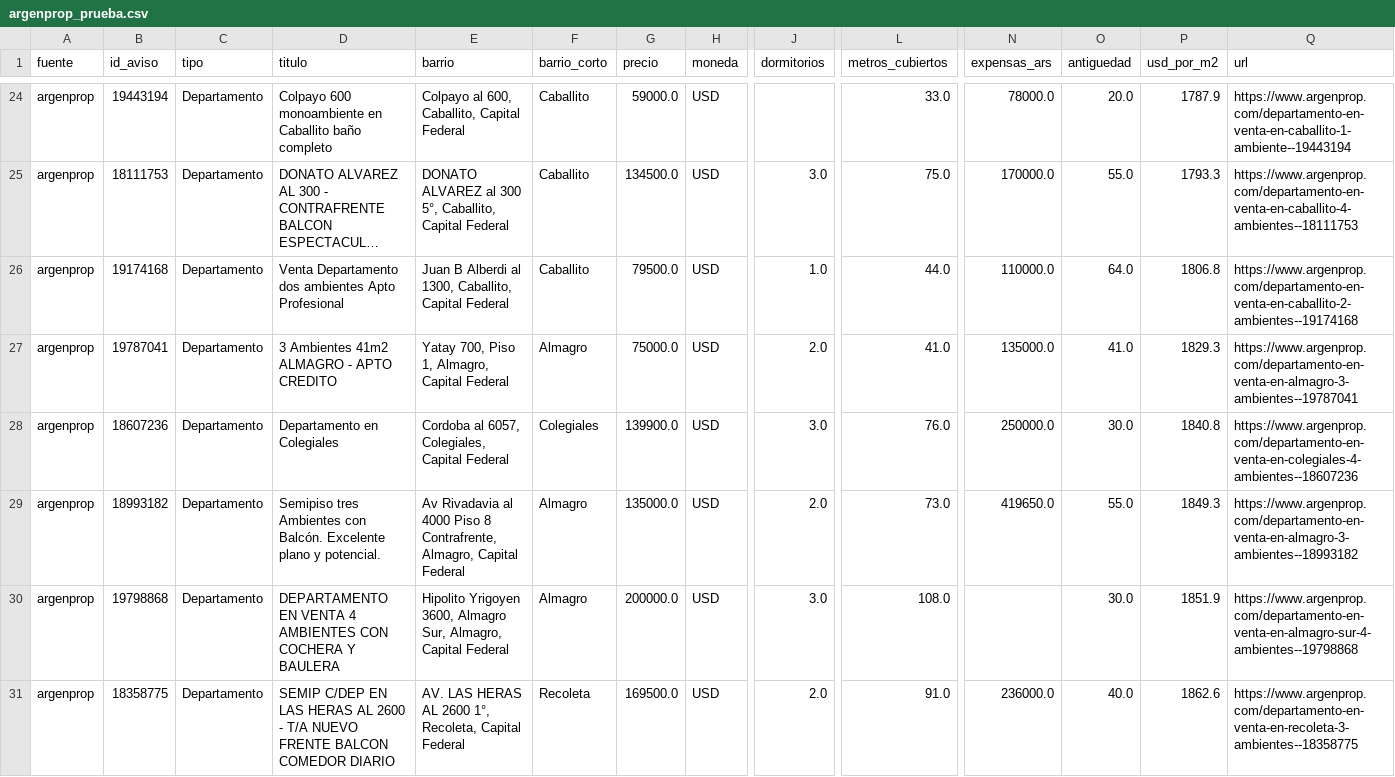
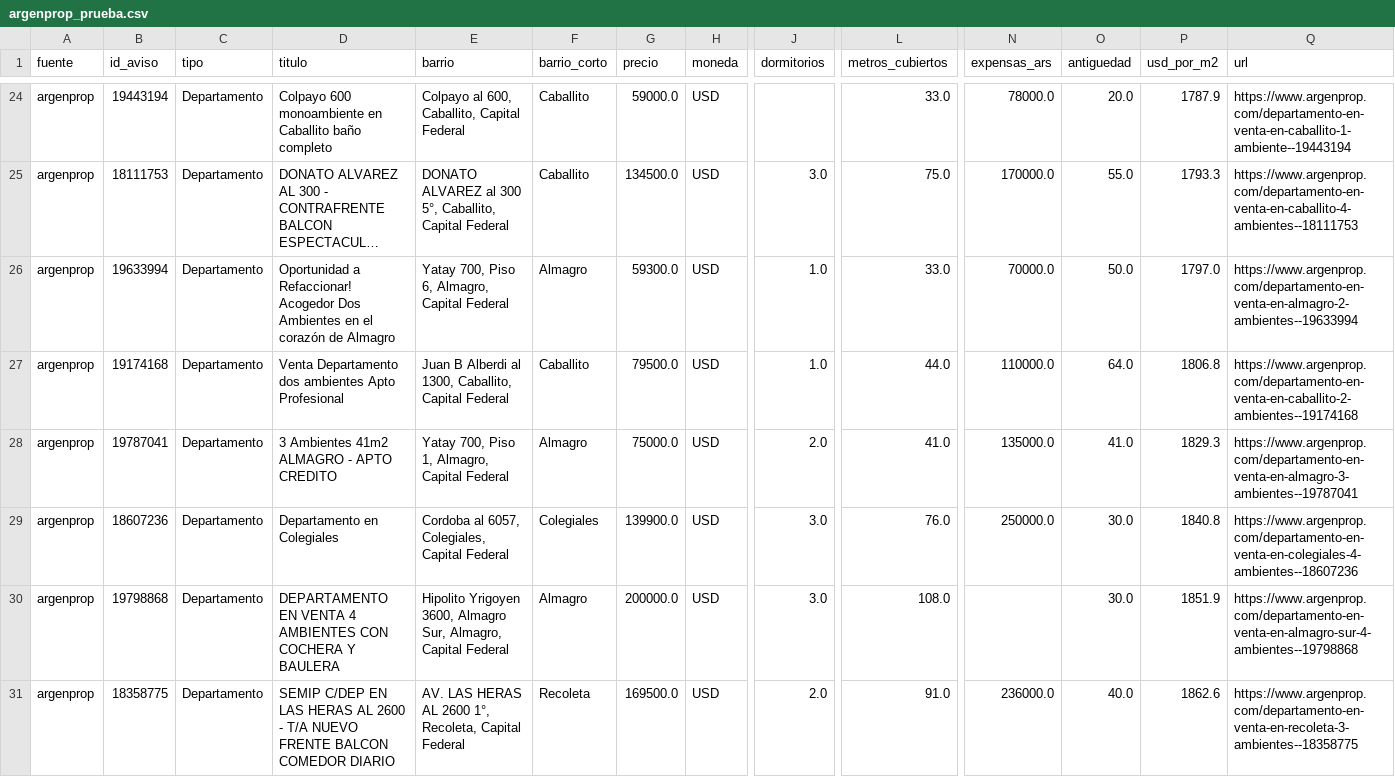
Before and after one commit to nicolaskank-arch/buscador-propiedades-caba, a CSV file: argenprop_prueba.csv, drawn as a sheet; only a part is shown, gaps mark what is left out; long unchanged cells end in …; removed rows and columns are numbered as before the commit, all else as after; rows hold the shown columns only; the diff names each change by its address in the sheet, - before the commit and + after, or states it on an @@ line.

```diff
--- a/argenprop_prueba.csv
+++ b/argenprop_prueba.csv
+row 26: argenprop | 19633994 | Departamento | Oportunidad a Refaccionar! Acogedor Dos Ambientes en el corazón de Almagro | Yatay 700, Piso 6, Almagro, Capital Federal | Almagro | 59300.0 | USD | 1.0 | 33.0 | 70000.0 | 50.0 | 1797.0 | https://www.argenprop.com/departamento-en-venta-en-almagro-2-ambientes--19633994
-row 29: argenprop | 18993182 | Departamento | Semipiso tres Ambientes con Balcón. Excelente plano y potencial. | Av Rivadavia al 4000 Piso 8 Contrafrente, Almagro, Capital Federal | Almagro | 135000.0 | USD | 2.0 | 73.0 | 419650.0 | 55.0 | 1849.3 | https://www.argenprop.com/departamento-en-venta-en-almagro-3-ambientes--18993182
```
Also changed, not shown: argenprop_prueba_todas.csv.
